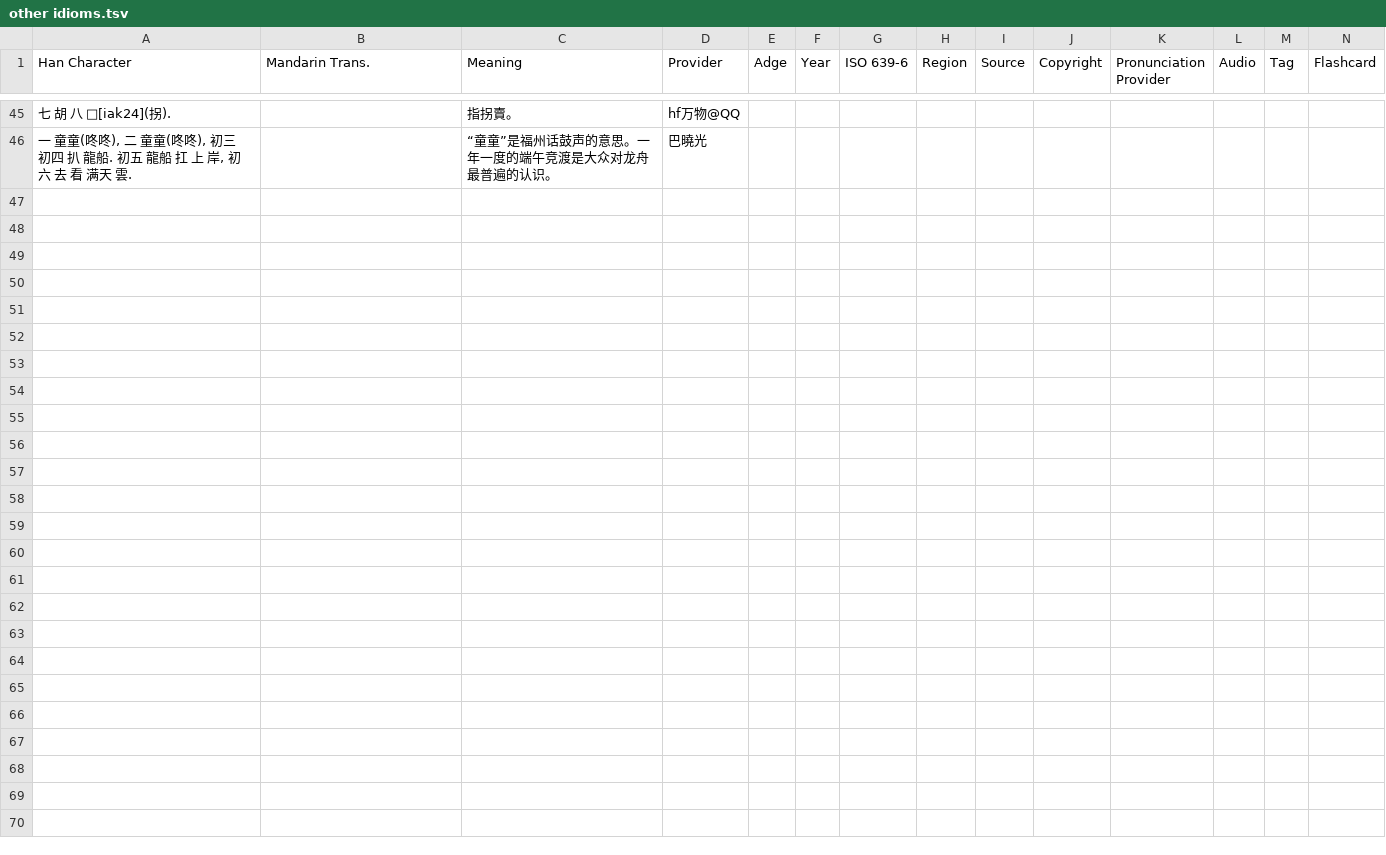
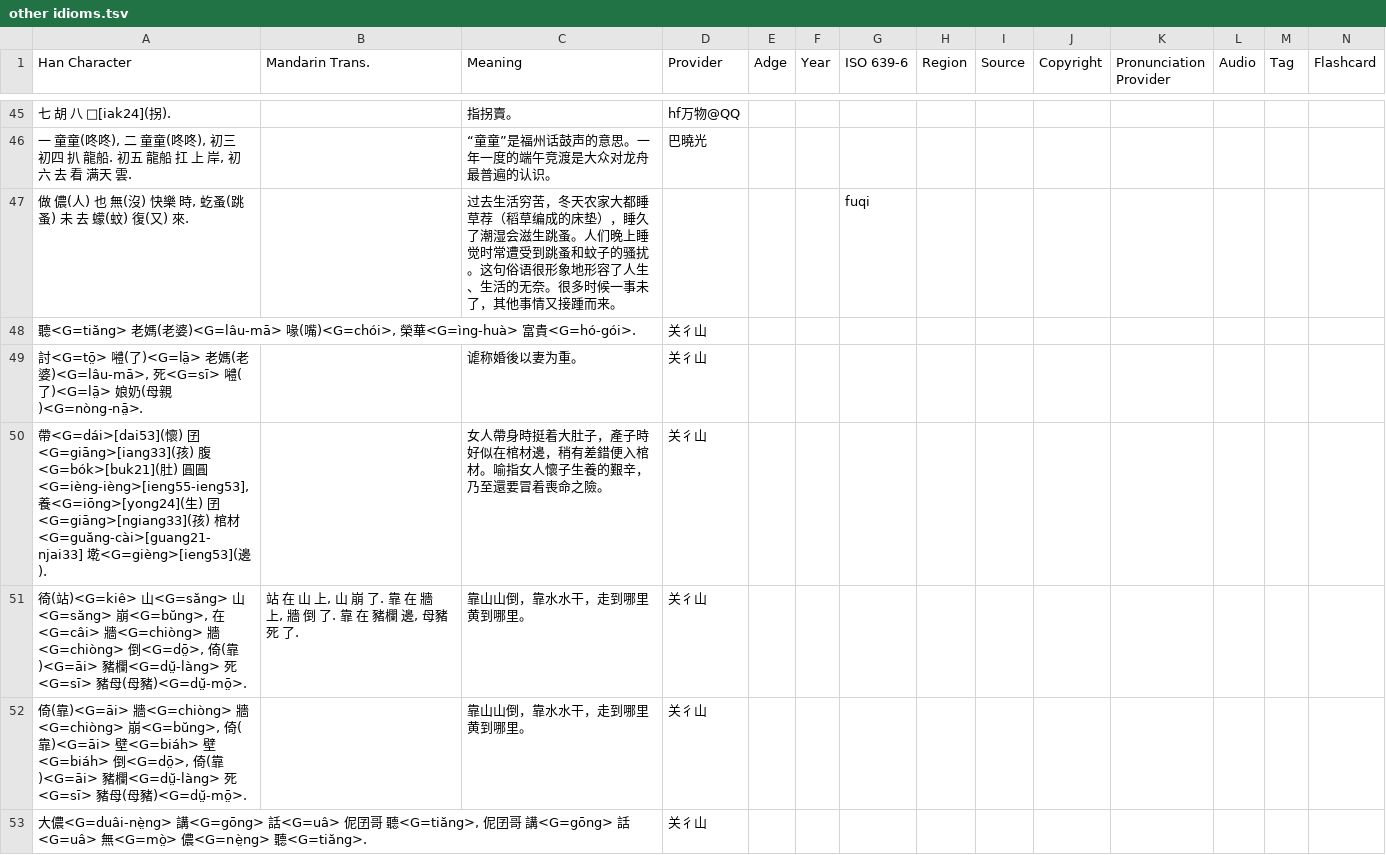
Before and after one commit to MindongLab/foochow-idioms-data, a TSV file: other idioms.tsv, drawn as a sheet; only a part is shown, gaps mark what is left out; the diff names each change by its address in the sheet, - before the commit and + after, or states it on an @@ line.

Commit message:
Update other idioms.tsv

```diff
--- a/other idioms.tsv
+++ b/other idioms.tsv
+row 47: 做 儂(人) 也 無(沒) 快樂 時, 虼蚤(跳蚤) 未 去 蠓(蚊) 復(又) 來. |  | 过去生活穷苦，冬天农家大都睡草荐（稻草编成的床垫），睡久了潮湿会滋生跳蚤。人们晚上睡觉时常遭受到跳蚤和蚊子的骚扰。这句俗语很形象地形容了人生、生活的无奈。很多时候一事未了，其他事情又接踵而来。 |  |  |  | fuqi
+row 48: 聽<G=tiăng> 老媽(老婆)<G=lâu-mā> 喙(嘴)<G=chói>, 榮華<G=ìng-huà> 富貴<G=hó-gói>. |  |  | 关彳山
+row 49: 討<G=tō̤> 𡅏(了)<G=lā̤> 老媽(老婆)<G=lâu-mā>, 死<G=sī> 𡅏(了)<G=lā̤> 娘奶(母親)<G=nòng-nā̤>. |  | 谑称婚後以妻为重。 | 关彳山
+row 50: 帶<G=dái>[dai53](懷) 囝<G=giāng>[iang33](孩) 腹<G=bók>[buk21](肚) 圓圓<G=ièng-ièng>[ieng55-ieng53], 養<G=iōng>[yong24](生) 囝<G=giāng>[ngiang33](孩) 棺材<G=guăng-cài>[guang21-njai33] 墘<G=gièng>[ieng53](邊). |  | 女人帶身時挺着大肚子，產子時好似在棺材邊，稍有差錯便入棺材。喻指女人懷子生養的艱辛，乃至還要冒着喪命之險。 | 关彳山
+row 51: 徛(站)<G=kiê> 山<G=săng> 山<G=săng> 崩<G=bŭng>, 在<G=câi> 牆<G=chiòng> 牆<G=chiòng> 倒<G=dō̤>, 倚(靠)<G=āi> 豬欄<G=dṳ̆-làng> 死<G=sī> 豬母(母豬)<G=dṳ̆-mō̤>. | 站 在 山 上, 山 崩 了. 靠 在 牆 上, 牆 倒 了. 靠 在 豬欄 邊, 母豬 死 了. | 靠山山倒，靠水水干，走到哪里黄到哪里。 | 关彳山
+row 52: 倚(靠)<G=āi> 牆<G=chiòng> 牆<G=chiòng> 崩<G=bŭng>, 倚(靠)<G=āi> 壁<G=biáh> 壁<G=biáh> 倒<G=dō̤>, 倚(靠)<G=āi> 豬欄<G=dṳ̆-làng> 死<G=sī> 豬母(母豬)<G=dṳ̆-mō̤>. |  | 靠山山倒，靠水水干，走到哪里黄到哪里。 | 关彳山
+row 53: 大儂<G=duâi-nè̤ng> 講<G=gōng> 話<G=uâ> 伲囝哥 聽<G=tiăng>, 伲囝哥 講<G=gōng> 話<G=uâ> 無<G=mò̤> 儂<G=nè̤ng> 聽<G=tiăng>. |  |  | 关彳山
```
